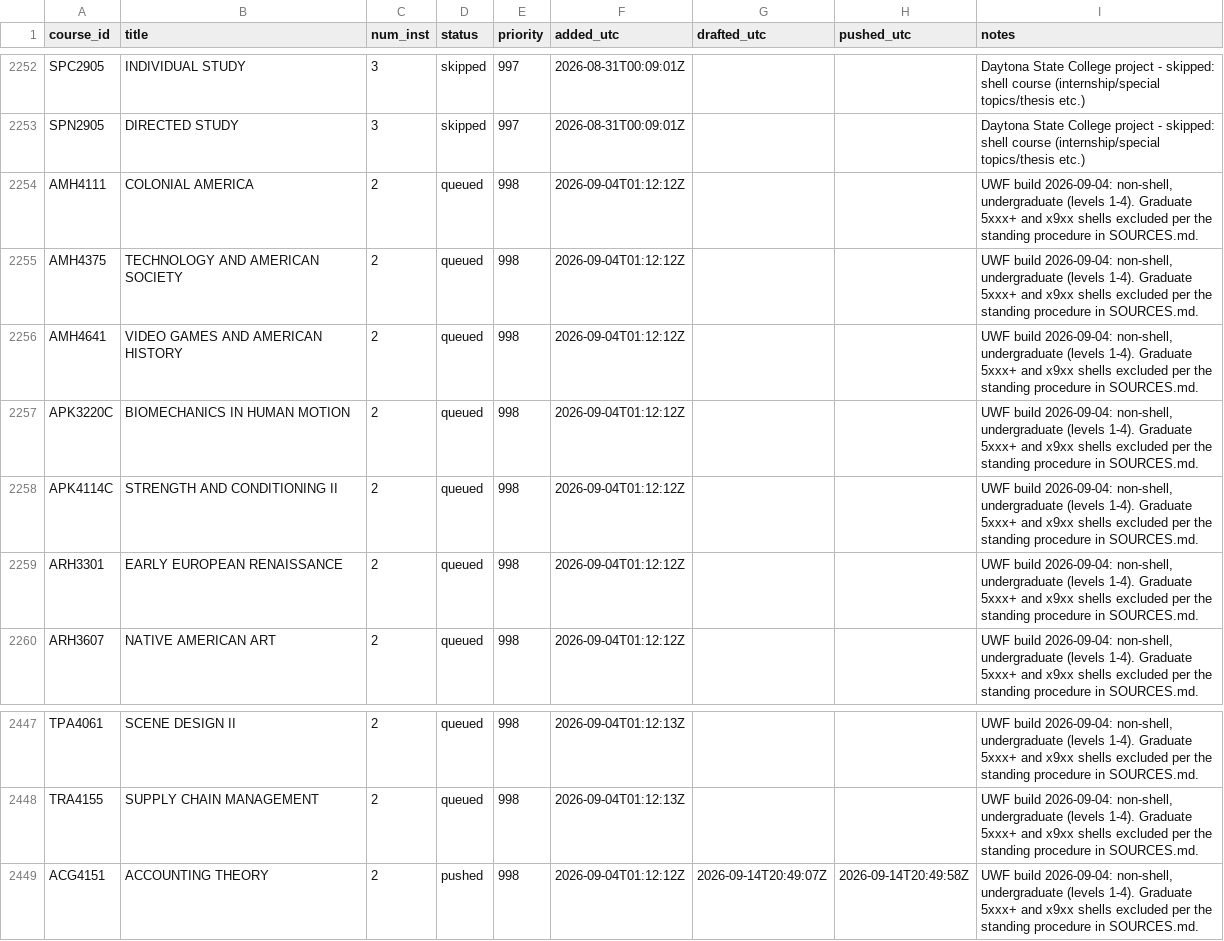
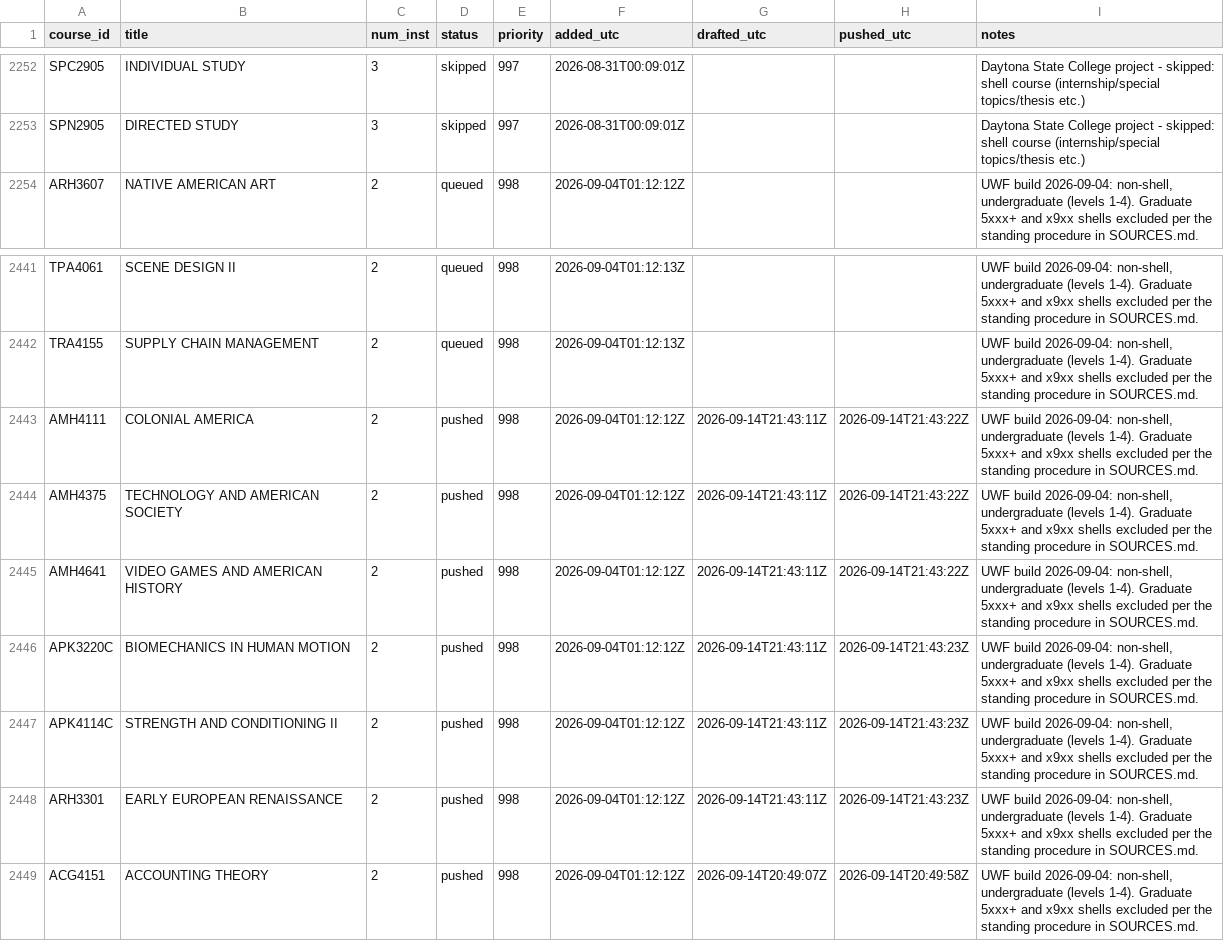
Before and after one commit to reaglin/CIATLE-REPO, a CSV file: Tools/queue.csv, drawn as a sheet; only a part is shown, gaps mark what is left out; removed rows and columns are numbered as before the commit, all else as after; the diff names each change by its address in the sheet, - before the commit and + after, or states it on an @@ line.

```diff
--- a/Tools/queue.csv
+++ b/Tools/queue.csv
-row 2254: AMH4111 | COLONIAL AMERICA | 2 | queued | 998 | 2026-09-04T01:12:12Z |  |  | UWF build 2026-09-04: non-shell, undergraduate (levels 1-4). Graduate 5xxx+ and x9xx shells excluded per the standing procedure in SOURCES.md.
-row 2255: AMH4375 | TECHNOLOGY AND AMERICAN SOCIETY | 2 | queued | 998 | 2026-09-04T01:12:12Z |  |  | UWF build 2026-09-04: non-shell, undergraduate (levels 1-4). Graduate 5xxx+ and x9xx shells excluded per the standing procedure in SOURCES.md.
-row 2256: AMH4641 | VIDEO GAMES AND AMERICAN HISTORY | 2 | queued | 998 | 2026-09-04T01:12:12Z |  |  | UWF build 2026-09-04: non-shell, undergraduate (levels 1-4). Graduate 5xxx+ and x9xx shells excluded per the standing procedure in SOURCES.md.
-row 2257: APK3220C | BIOMECHANICS IN HUMAN MOTION | 2 | queued | 998 | 2026-09-04T01:12:12Z |  |  | UWF build 2026-09-04: non-shell, undergraduate (levels 1-4). Graduate 5xxx+ and x9xx shells excluded per the standing procedure in SOURCES.md.
-row 2258: APK4114C | STRENGTH AND CONDITIONING II | 2 | queued | 998 | 2026-09-04T01:12:12Z |  |  | UWF build 2026-09-04: non-shell, undergraduate (levels 1-4). Graduate 5xxx+ and x9xx shells excluded per the standing procedure in SOURCES.md.
-row 2259: ARH3301 | EARLY EUROPEAN RENAISSANCE | 2 | queued | 998 | 2026-09-04T01:12:12Z |  |  | UWF build 2026-09-04: non-shell, undergraduate (levels 1-4). Graduate 5xxx+ and x9xx shells excluded per the standing procedure in SOURCES.md.
+row 2443: AMH4111 | COLONIAL AMERICA | 2 | pushed | 998 | 2026-09-04T01:12:12Z | 2026-09-14T21:43:11Z | 2026-09-14T21:43:22Z | UWF build 2026-09-04: non-shell, undergraduate (levels 1-4). Graduate 5xxx+ and x9xx shells excluded per the standing procedure in SOURCES.md.
+row 2444: AMH4375 | TECHNOLOGY AND AMERICAN SOCIETY | 2 | pushed | 998 | 2026-09-04T01:12:12Z | 2026-09-14T21:43:11Z | 2026-09-14T21:43:22Z | UWF build 2026-09-04: non-shell, undergraduate (levels 1-4). Graduate 5xxx+ and x9xx shells excluded per the standing procedure in SOURCES.md.
+row 2445: AMH4641 | VIDEO GAMES AND AMERICAN HISTORY | 2 | pushed | 998 | 2026-09-04T01:12:12Z | 2026-09-14T21:43:11Z | 2026-09-14T21:43:22Z | UWF build 2026-09-04: non-shell, undergraduate (levels 1-4). Graduate 5xxx+ and x9xx shells excluded per the standing procedure in SOURCES.md.
+row 2446: APK3220C | BIOMECHANICS IN HUMAN MOTION | 2 | pushed | 998 | 2026-09-04T01:12:12Z | 2026-09-14T21:43:11Z | 2026-09-14T21:43:23Z | UWF build 2026-09-04: non-shell, undergraduate (levels 1-4). Graduate 5xxx+ and x9xx shells excluded per the standing procedure in SOURCES.md.
+row 2447: APK4114C | STRENGTH AND CONDITIONING II | 2 | pushed | 998 | 2026-09-04T01:12:12Z | 2026-09-14T21:43:11Z | 2026-09-14T21:43:23Z | UWF build 2026-09-04: non-shell, undergraduate (levels 1-4). Graduate 5xxx+ and x9xx shells excluded per the standing procedure in SOURCES.md.
+row 2448: ARH3301 | EARLY EUROPEAN RENAISSANCE | 2 | pushed | 998 | 2026-09-04T01:12:12Z | 2026-09-14T21:43:11Z | 2026-09-14T21:43:23Z | UWF build 2026-09-04: non-shell, undergraduate (levels 1-4). Graduate 5xxx+ and x9xx shells excluded per the standing procedure in SOURCES.md.
```
Also changed, not shown: 3 other files.
